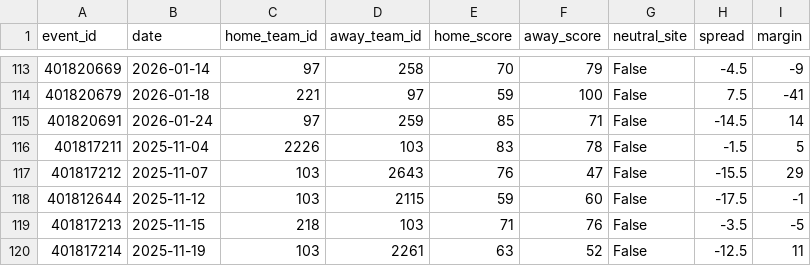
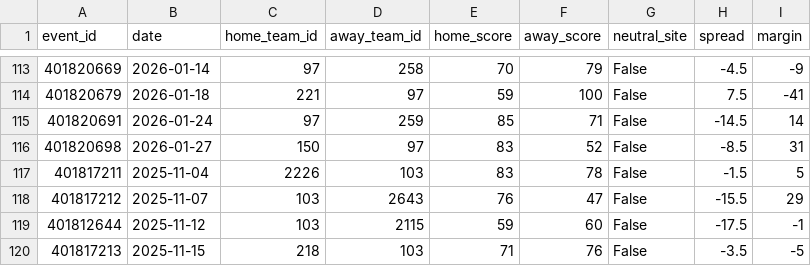
Before and after one commit to ethan-yountz/Triangle-Sports-Analytics-2026, a CSV file: data/acc_games.csv, drawn as a sheet; only a part is shown, gaps mark what is left out; the shorter side is filled out with more unchanged rows; the diff names each change by its address in the sheet, - before the commit and + after, or states it on an @@ line.

```diff
--- a/data/acc_games.csv
+++ b/data/acc_games.csv
+row 116: 401820698 | 2026-01-27 | 150 | 97 | 83 | 52 | False | -8.5 | 31
```
Also changed, not shown: data/acc_game_stats.csv, 5 other files.
